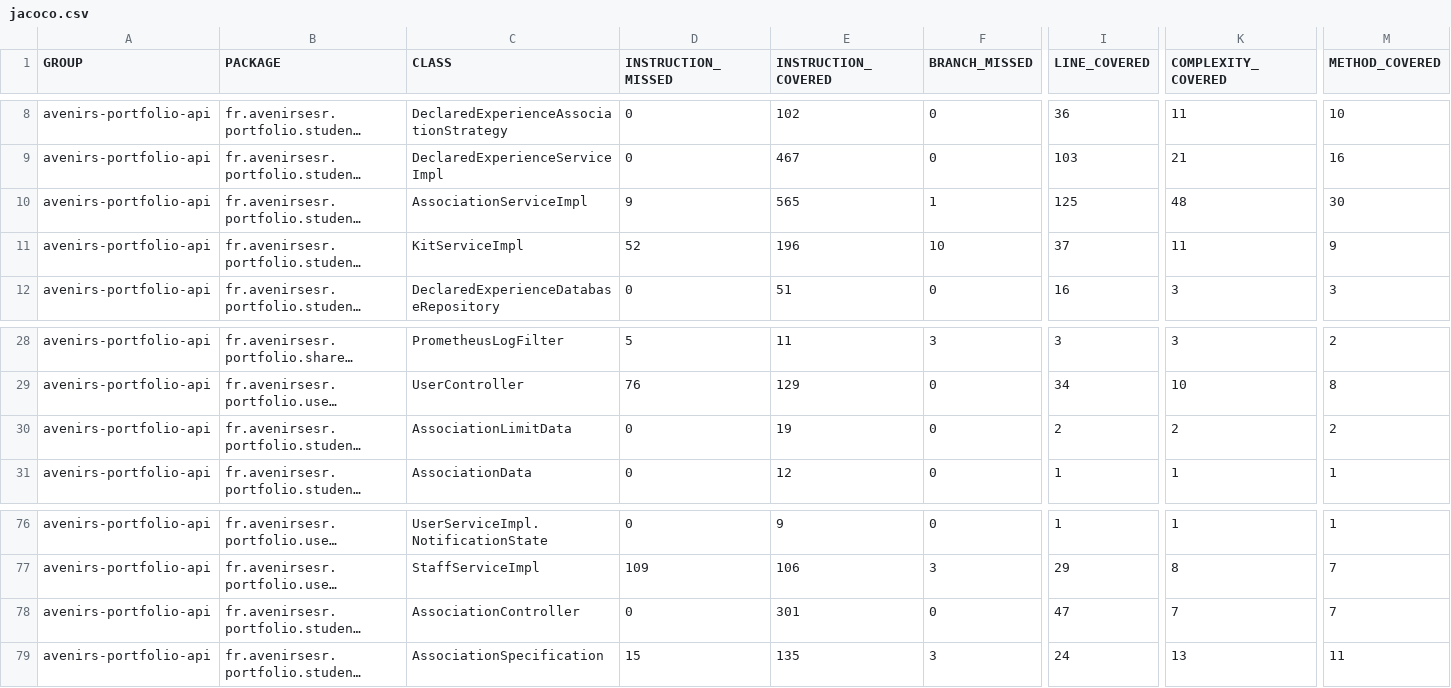
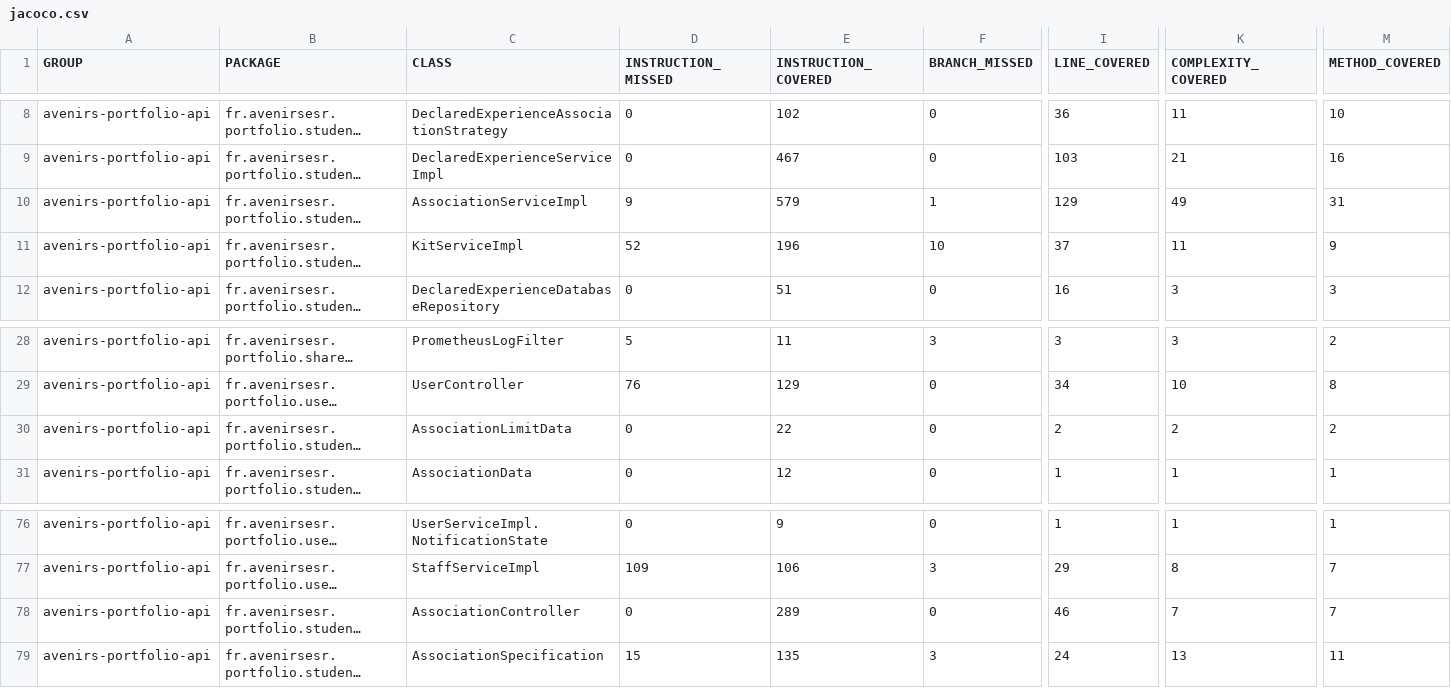
Before and after one commit to avenirs-esr/avenirs-portfolio-api, a CSV file: docs/jacoco-report/jacoco/jacoco.csv, drawn as a sheet; only a part is shown, gaps mark what is left out; long unchanged cells end in …; the diff names each change by its address in the sheet, - before the commit and + after, or states it on an @@ line.

```diff
--- a/docs/jacoco-report/jacoco/jacoco.csv
+++ b/docs/jacoco-report/jacoco/jacoco.csv
-E10 (INSTRUCTION_COVERED): 565
+E10 (INSTRUCTION_COVERED): 579
-I10 (LINE_COVERED): 125
+I10 (LINE_COVERED): 129
-K10 (COMPLEXITY_COVERED): 48
+K10 (COMPLEXITY_COVERED): 49
-M10 (METHOD_COVERED): 30
+M10 (METHOD_COVERED): 31
-E30 (INSTRUCTION_COVERED): 19
+E30 (INSTRUCTION_COVERED): 22
-E78 (INSTRUCTION_COVERED): 301
+E78 (INSTRUCTION_COVERED): 289
-I78 (LINE_COVERED): 47
+I78 (LINE_COVERED): 46
```
Also changed, not shown: 16 other files.
